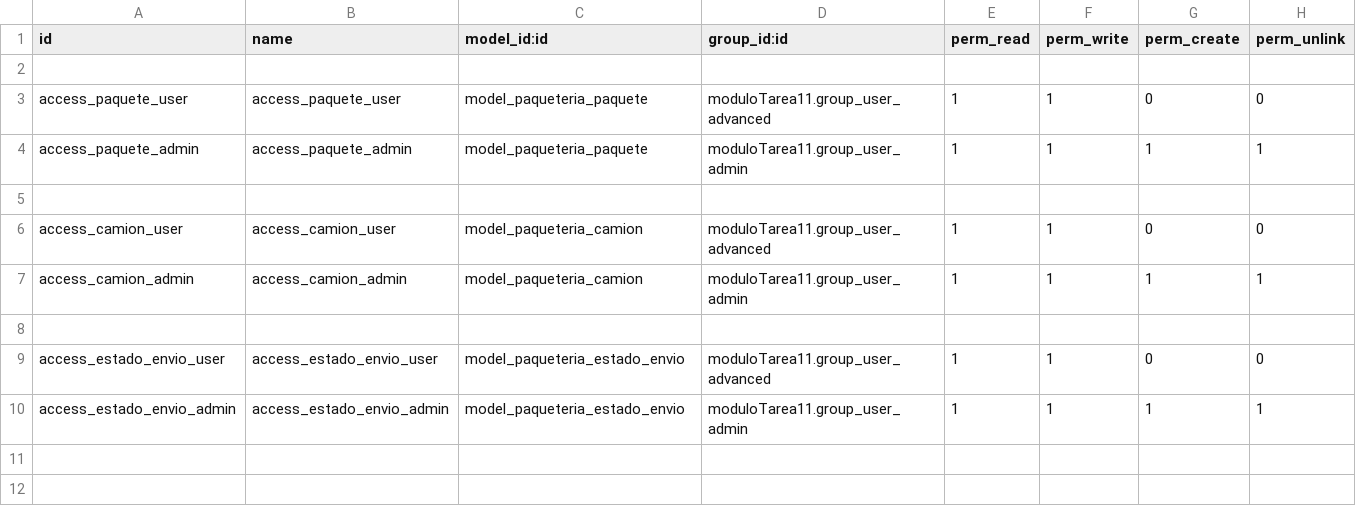
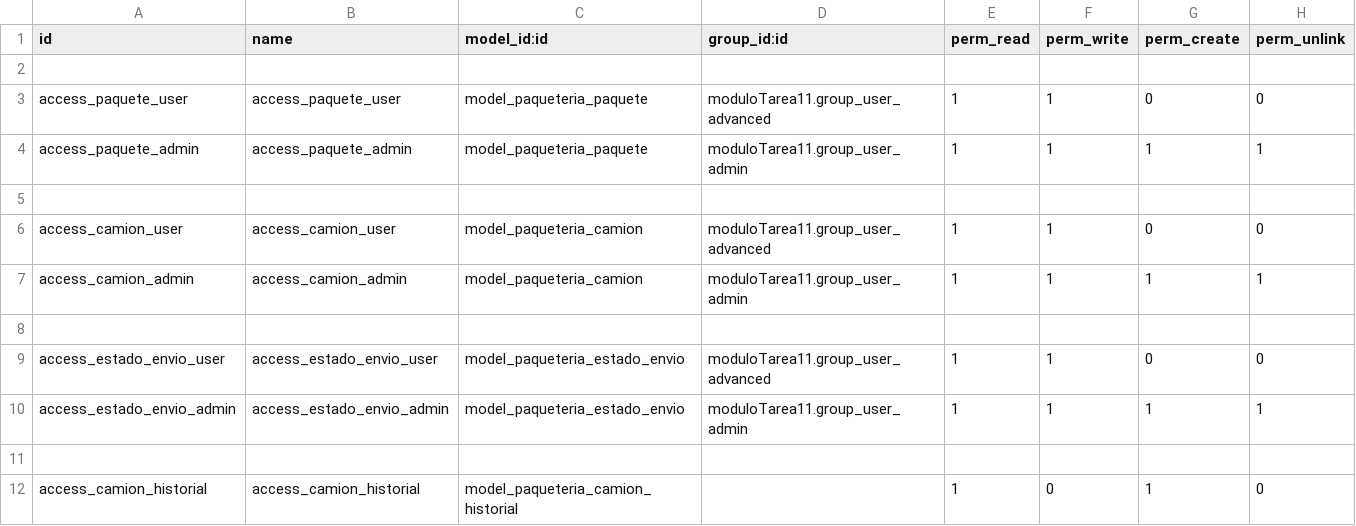
Before and after one commit to IgnacioNC/odoo-modulos, a CSV file: custom-addons/moduloTarea11/security/ir.model.access.csv, drawn as a sheet; the diff names each change by its address in the sheet, - before the commit and + after, or states it on an @@ line.

Commit message:
permisos para historial de conductores.

```diff
--- a/custom-addons/moduloTarea11/security/ir.model.access.csv
+++ b/custom-addons/moduloTarea11/security/ir.model.access.csv
+row 11: (empty)
+row 12: access_camion_historial | access_camion_historial | model_paqueteria_camion_historial |  | 1 | 0 | 1 | 0
```
